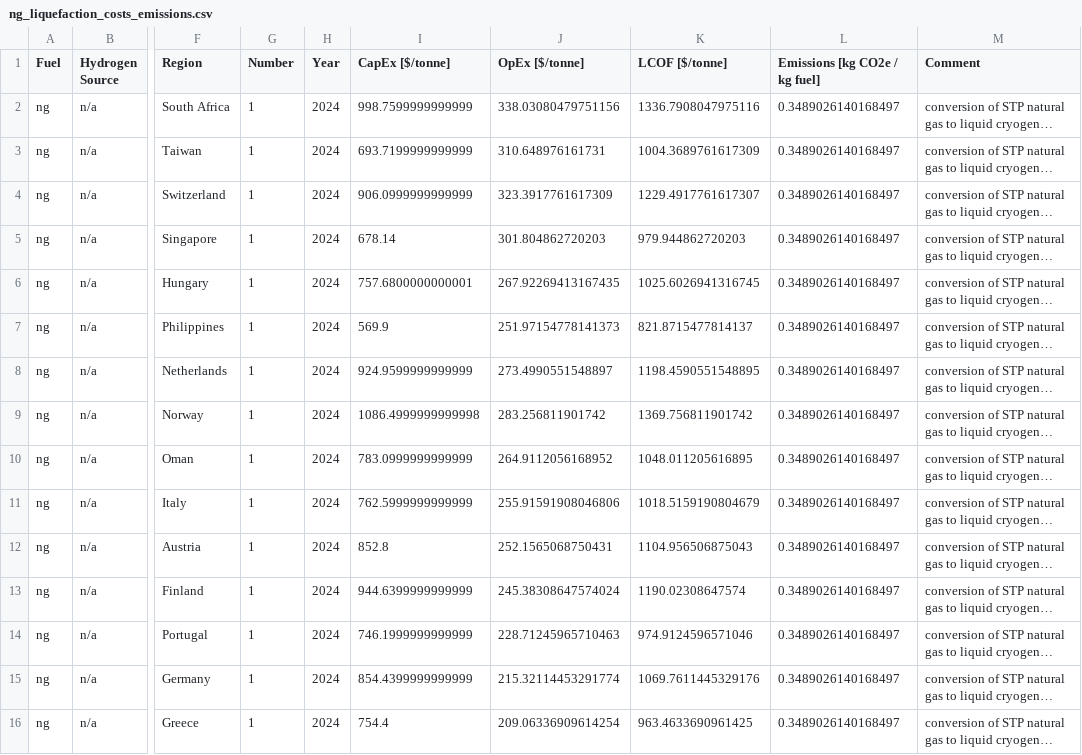
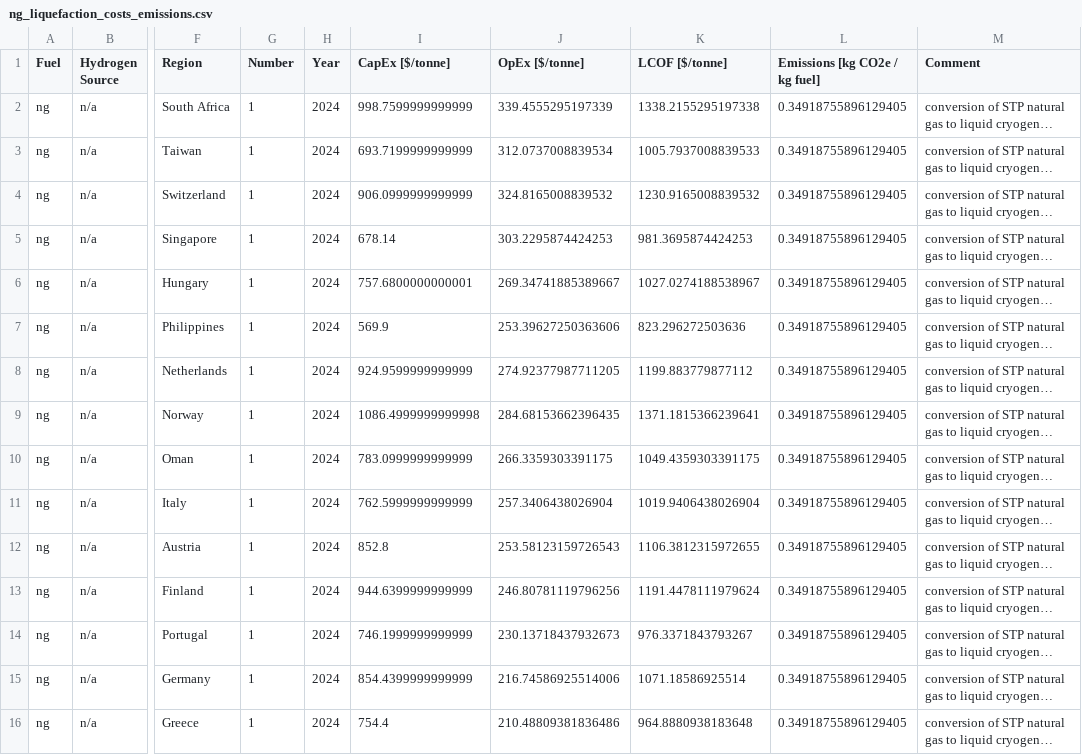
Before and after one commit to mcsc-impact-climate/MIT_NavigaTE_inputs, a CSV file: input_fuel_pathway_data/process/ng_liquefaction_costs_emissions.csv, drawn as a sheet; only a part is shown, gaps mark what is left out; long unchanged cells end in …; the diff covers the shown part only; the diff names each change by its address in the sheet, - before the commit and + after, or states it on an @@ line.

```diff
--- a/input_fuel_pathway_data/process/ng_liquefaction_costs_emissions.csv
+++ b/input_fuel_pathway_data/process/ng_liquefaction_costs_emissions.csv
-J2 (OpEx [$/tonne]): 338.03080479751156
+J2 (OpEx [$/tonne]): 339.4555295197339
-K2 (LCOF [$/tonne]): 1336.7908047975116
+K2 (LCOF [$/tonne]): 1338.2155295197338
-L2:L16 (Emissions [kg CO2e / kg fuel]): 0.3489026140168497
+L2:L16 (Emissions [kg CO2e / kg fuel]): 0.34918755896129405
-J3 (OpEx [$/tonne]): 310.648976161731
+J3 (OpEx [$/tonne]): 312.0737008839534
-K3 (LCOF [$/tonne]): 1004.3689761617309
+K3 (LCOF [$/tonne]): 1005.7937008839533
-J4 (OpEx [$/tonne]): 323.3917761617309
+J4 (OpEx [$/tonne]): 324.8165008839532
-K4 (LCOF [$/tonne]): 1229.4917761617307
+K4 (LCOF [$/tonne]): 1230.9165008839532
-J5 (OpEx [$/tonne]): 301.804862720203
+J5 (OpEx [$/tonne]): 303.2295874424253
-K5 (LCOF [$/tonne]): 979.944862720203
+K5 (LCOF [$/tonne]): 981.3695874424253
-J6 (OpEx [$/tonne]): 267.92269413167435
+J6 (OpEx [$/tonne]): 269.34741885389667
-K6 (LCOF [$/tonne]): 1025.6026941316745
+K6 (LCOF [$/tonne]): 1027.0274188538967
-J7 (OpEx [$/tonne]): 251.97154778141373
+J7 (OpEx [$/tonne]): 253.39627250363606
-K7 (LCOF [$/tonne]): 821.8715477814137
+K7 (LCOF [$/tonne]): 823.296272503636
-J8 (OpEx [$/tonne]): 273.4990551548897
+J8 (OpEx [$/tonne]): 274.92377987711205
-K8 (LCOF [$/tonne]): 1198.4590551548895
+K8 (LCOF [$/tonne]): 1199.883779877112
-J9 (OpEx [$/tonne]): 283.256811901742
+J9 (OpEx [$/tonne]): 284.68153662396435
-K9 (LCOF [$/tonne]): 1369.756811901742
+K9 (LCOF [$/tonne]): 1371.1815366239641
-J10 (OpEx [$/tonne]): 264.9112056168952
+J10 (OpEx [$/tonne]): 266.3359303391175
-K10 (LCOF [$/tonne]): 1048.011205616895
+K10 (LCOF [$/tonne]): 1049.4359303391175
-J11 (OpEx [$/tonne]): 255.91591908046806
+J11 (OpEx [$/tonne]): 257.3406438026904
-K11 (LCOF [$/tonne]): 1018.5159190804679
+K11 (LCOF [$/tonne]): 1019.9406438026904
-J12 (OpEx [$/tonne]): 252.1565068750431
+J12 (OpEx [$/tonne]): 253.58123159726543
-K12 (LCOF [$/tonne]): 1104.956506875043
+K12 (LCOF [$/tonne]): 1106.3812315972655
-J13 (OpEx [$/tonne]): 245.38308647574024
+J13 (OpEx [$/tonne]): 246.80781119796256
-K13 (LCOF [$/tonne]): 1190.02308647574
+K13 (LCOF [$/tonne]): 1191.4478111979624
-J14 (OpEx [$/tonne]): 228.71245965710463
+J14 (OpEx [$/tonne]): 230.13718437932673
-K14 (LCOF [$/tonne]): 974.9124596571046
+K14 (LCOF [$/tonne]): 976.3371843793267
-J15 (OpEx [$/tonne]): 215.32114453291774
+J15 (OpEx [$/tonne]): 216.74586925514006
-K15 (LCOF [$/tonne]): 1069.7611445329176
+K15 (LCOF [$/tonne]): 1071.18586925514
-J16 (OpEx [$/tonne]): 209.06336909614254
+J16 (OpEx [$/tonne]): 210.48809381836486
-K16 (LCOF [$/tonne]): 963.4633690961425
+K16 (LCOF [$/tonne]): 964.8880938183648
```
Also changed, not shown: 69 edited cells elsewhere in this file, input_fuel_pathway_data/LNG_inputs_GREET.csv, input_fuel_pathway_data/LNG_inputs_GREET_processed.csv, 6 other files.
